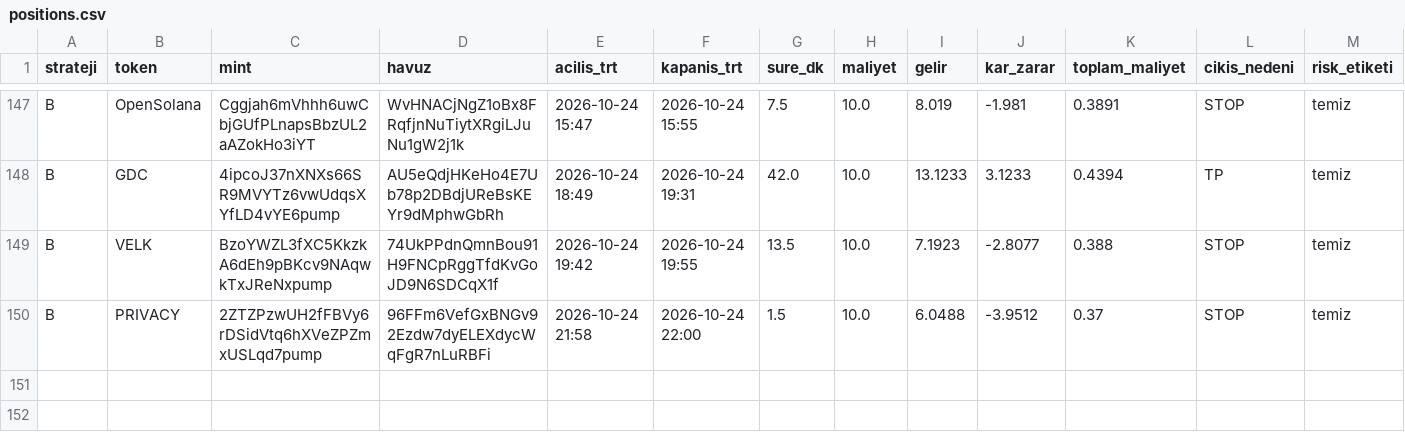
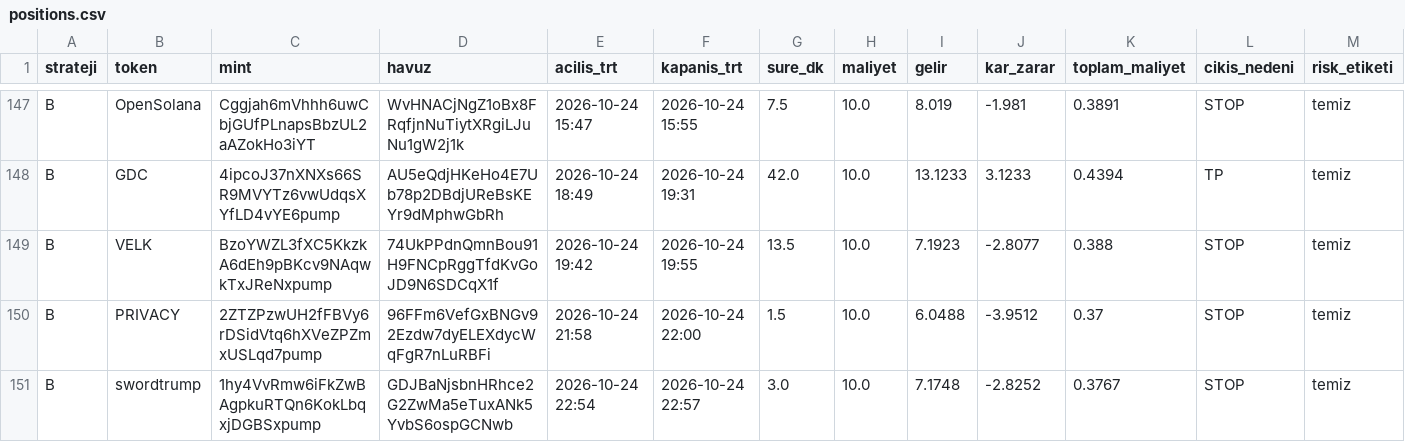
Before and after one commit to FurkanGulerci/memecoin-demo, a CSV file: positions.csv, drawn as a sheet; only a part is shown, gaps mark what is left out; rows hold the shown columns only; the diff names each change by its address in the sheet, - before the commit and + after, or states it on an @@ line.

```diff
--- a/positions.csv
+++ b/positions.csv
+row 151: B | swordtrump | 1hy4VvRmw6iFkZwBAgpkuRTQn6KokLbqxjDGBSxpump | GDJBaNjsbnHRhce2G2ZwMa5eTuxANk5YvbS6ospGCNwb | 2026-10-24 22:54 | 2026-10-24 22:57 | 3.0 | 10.0 | 7.1748 | -2.8252 | 0.3767 | STOP | temiz
```
Also changed, not shown: trades.csv, 1 other file.
